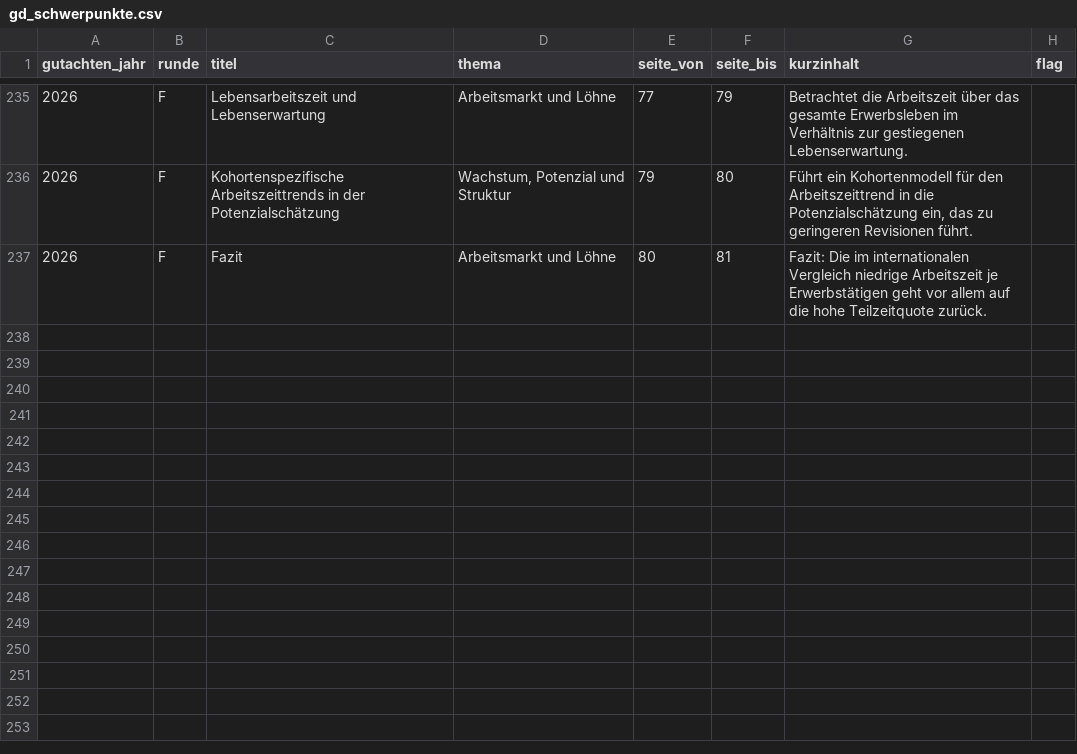
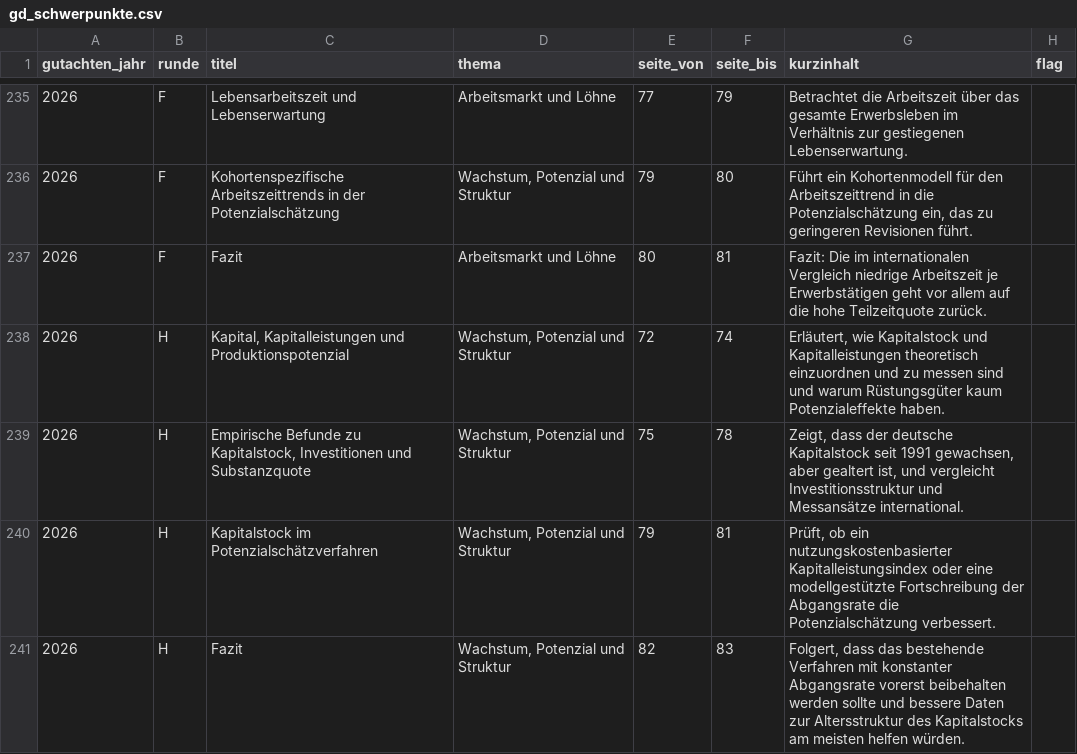
Before and after one commit to wfhungerland/konjunkturmonitor, a CSV file: data/static/gd_schwerpunkte.csv, drawn as a sheet; only a part is shown, gaps mark what is left out.

```diff
--- a/data/static/gd_schwerpunkte.csv
+++ b/data/static/gd_schwerpunkte.csv
@@ -237 +237,5 @@ gutachten_jahr,runde,titel,thema,seite_von,seite_bis,kurzinhalt,flag
 2026,F,Fazit,Arbeitsmarkt und Löhne,80,81,Fazit: Die im internationalen Vergleich niedrige Arbeitszeit je Erwerbstätigen geht vor allem auf die hohe Teilzeitquote zurück.,
+2026,H,"Kapital, Kapitalleistungen und Produktionspotenzial","Wachstum, Potenzial und Struktur",72,74,"Erläutert, wie Kapitalstock und Kapitalleistungen theoretisch einzuordnen und zu messen sind und warum Rüstungsgüter kaum Potenzialeffekte haben.",
+2026,H,"Empirische Befunde zu Kapitalstock, Investitionen und Substanzquote","Wachstum, Potenzial und Struktur",75,78,"Zeigt, dass der deutsche Kapitalstock seit 1991 gewachsen, aber gealtert ist, und vergleicht Investitionsstruktur und Messansätze international.",
+2026,H,Kapitalstock im Potenzialschätzverfahren,"Wachstum, Potenzial und Struktur",79,81,"Prüft, ob ein nutzungskostenbasierter Kapitalleistungsindex oder eine modellgestützte Fortschreibung der Abgangsrate die Potenzialschätzung verbessert.",
+2026,H,Fazit,"Wachstum, Potenzial und Struktur",82,83,"Folgert, dass das bestehende Verfahren mit konstanter Abgangsrate vorerst beibehalten werden sollte und bessere Daten zur Altersstruktur des Kapitalstocks am meisten helfen würden.",
```
Also changed, not shown: data/static/gd_positionen_dauerfragen.csv, data/static/gd_stance_a.csv, 9 other files.
